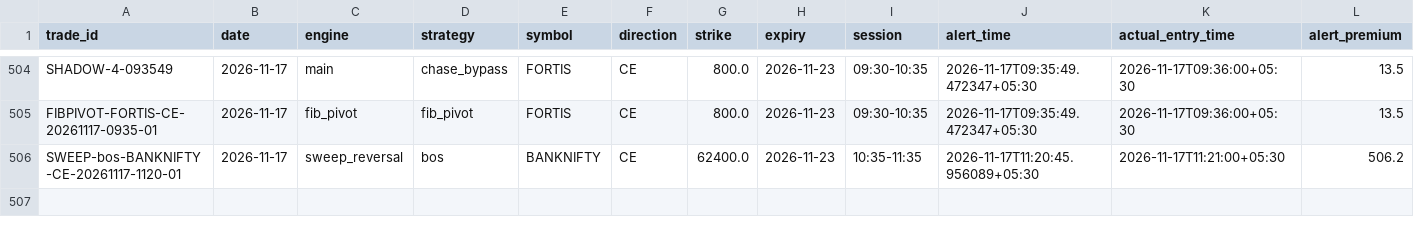
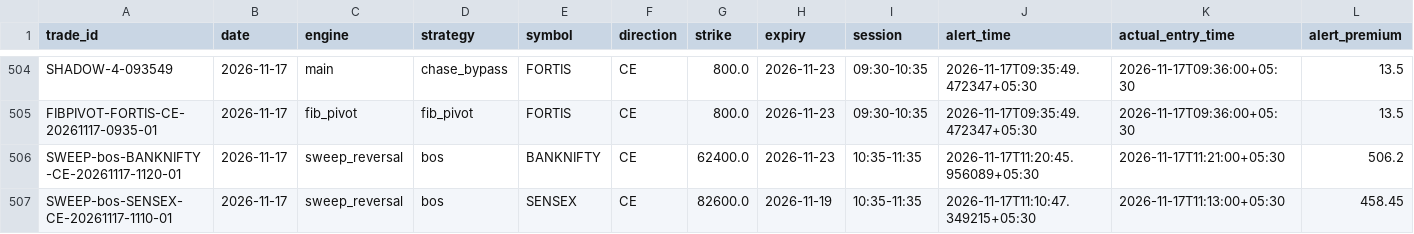
Before and after one commit to kothasanketh93-afk/options-alert-scanner, a CSV file: ledger/outcomes.csv, drawn as a sheet; only a part is shown, gaps mark what is left out; rows hold the shown columns only; the diff names each change by its address in the sheet, - before the commit and + after, or states it on an @@ line.

```diff
--- a/ledger/outcomes.csv
+++ b/ledger/outcomes.csv
+row 507: SWEEP-bos-SENSEX-CE-20261117-1110-01 | 2026-11-17 | sweep_reversal | bos | SENSEX | CE | 82600.0 | 2026-11-19 | 10:35-11:35 | 2026-11-17T11:10:47.349215+05:30 | 2026-11-17T11:13:00+05:30 | 458.45
```
Also changed, not shown: ledger/pattern_tape/2026-11-17.csv, 3 other files.
